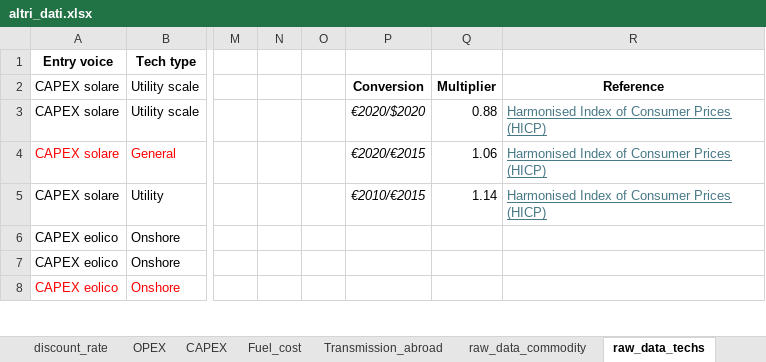
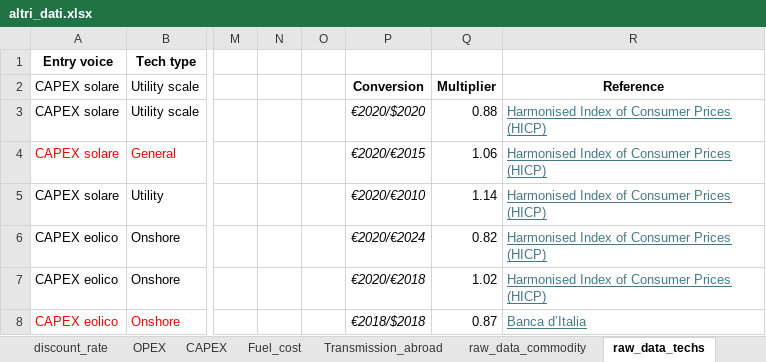
Before and after one commit to lucabert01/DrinDrin---Mix-energetico, an Excel workbook: dati_casoStudioItalia/altri_dati.xlsx, sheet raw_data_techs, drawn as a sheet; only a part is shown, gaps mark what is left out; values as stored, in another font and other column widths than the file's, no borders; the diff covers the shown part only; the diff names each change by its address in the sheet, - before the commit and + after, or states it on an @@ line.

```diff
--- a/dati_casoStudioItalia/altri_dati.xlsx (sheet raw_data_techs)
+++ b/dati_casoStudioItalia/altri_dati.xlsx (sheet raw_data_techs)
-P5: €2010/€2015
+P5: €2020/€2010
-P6: (empty)
+P6: €2020/€2024
-Q6: (empty)
+Q6: 0.82
-R6:R7: (empty)
+R6:R7: Harmonised Index of Consumer Prices (HICP)
-P7: (empty)
+P7: €2020/€2018
-Q7: (empty)
+Q7: 1.02
-P8: (empty)
+P8: €2018/$2018
-Q8: (empty)
+Q8: 0.87
-R8: (empty)
+R8: Banca d’Italia
```
Also changed, not shown: 3 added rows, 6 edited cells and cell formats elsewhere in this sheet, sheet CAPEX, sheet Transmission_abroad, sheet resulting_lcoe_input.
